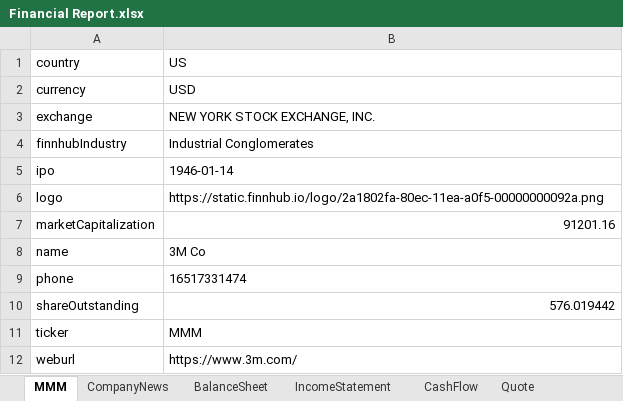
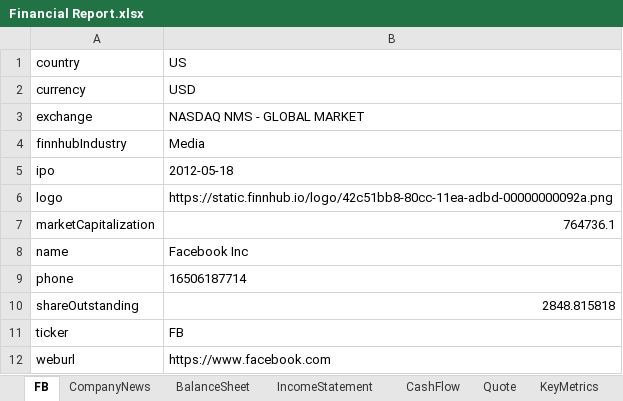
Before and after one commit to JakubPluta/stock-screener, an Excel workbook: src/main/python/output/Financial Report.xlsx, sheet FB, drawn as a sheet; values as stored, in another font and other column widths than the file's, no borders; conditional formats not drawn; the diff names each change by its address in the sheet, - before the commit and + after, or states it on an @@ line.

```diff
--- a/src/main/python/output/Financial Report.xlsx (sheet FB)
+++ b/src/main/python/output/Financial Report.xlsx (sheet FB)
-sheet tab: MMM
+sheet tab: FB
-B3: NEW YORK STOCK EXCHANGE, INC.
+B3: NASDAQ NMS - GLOBAL MARKET
-B4: Industrial Conglomerates
+B4: Media
-B5: 1946-01-14
+B5: 2012-05-18
-B6: https://static.finnhub.io/logo/2a1802fa-80ec-11ea-a0f5-00000000092a.png
+B6: https://static.finnhub.io/logo/42c51bb8-80cc-11ea-adbd-00000000092a.png
-B7: 91201.16
+B7: 764736.1
-B8: 3M Co
+B8: Facebook Inc
-B9: 16517331474
+B9: 16506187714
-B10: 576.019442
+B10: 2848.815818
-B11: MMM
+B11: FB
-B12: https://www.3m.com/
+B12: https://www.facebook.com
```
Also changed, not shown: sheet Quote, sheet CompanyNews, sheet CashFlow, sheet BalanceSheet, sheet IncomeStatement, sheet KeyMetrics, 1 more sheet, 4 other files.
